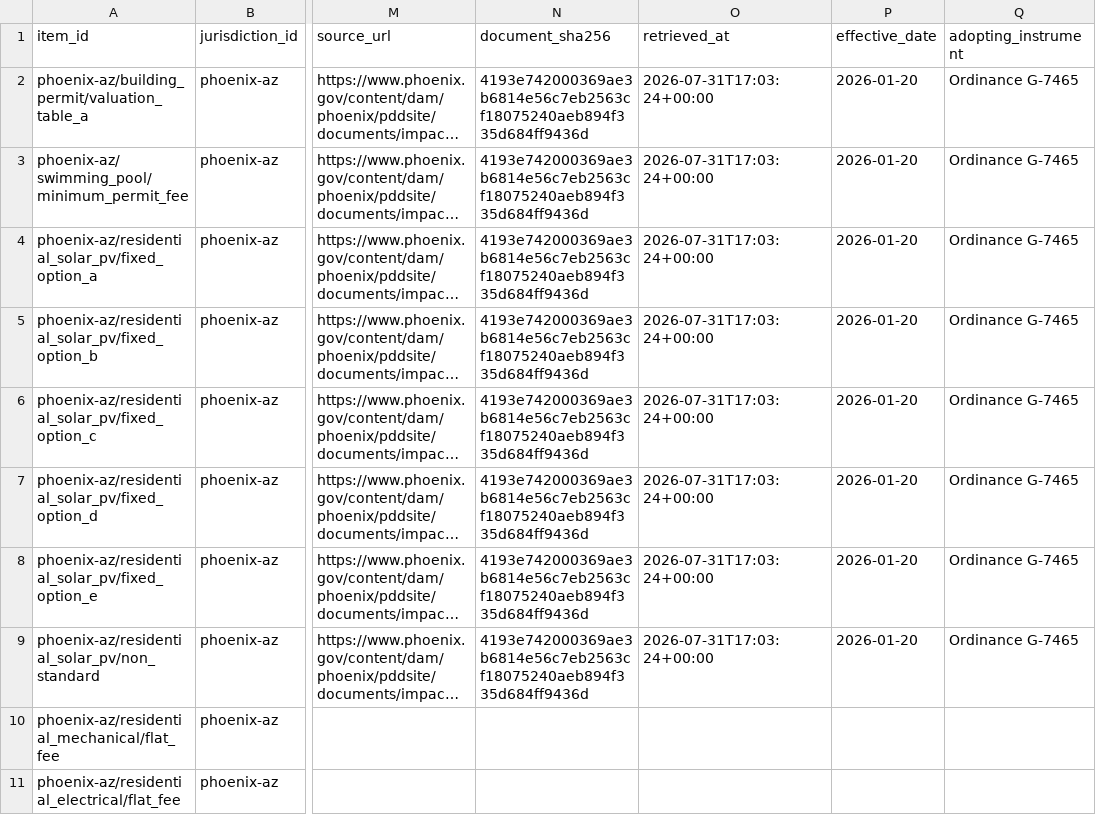
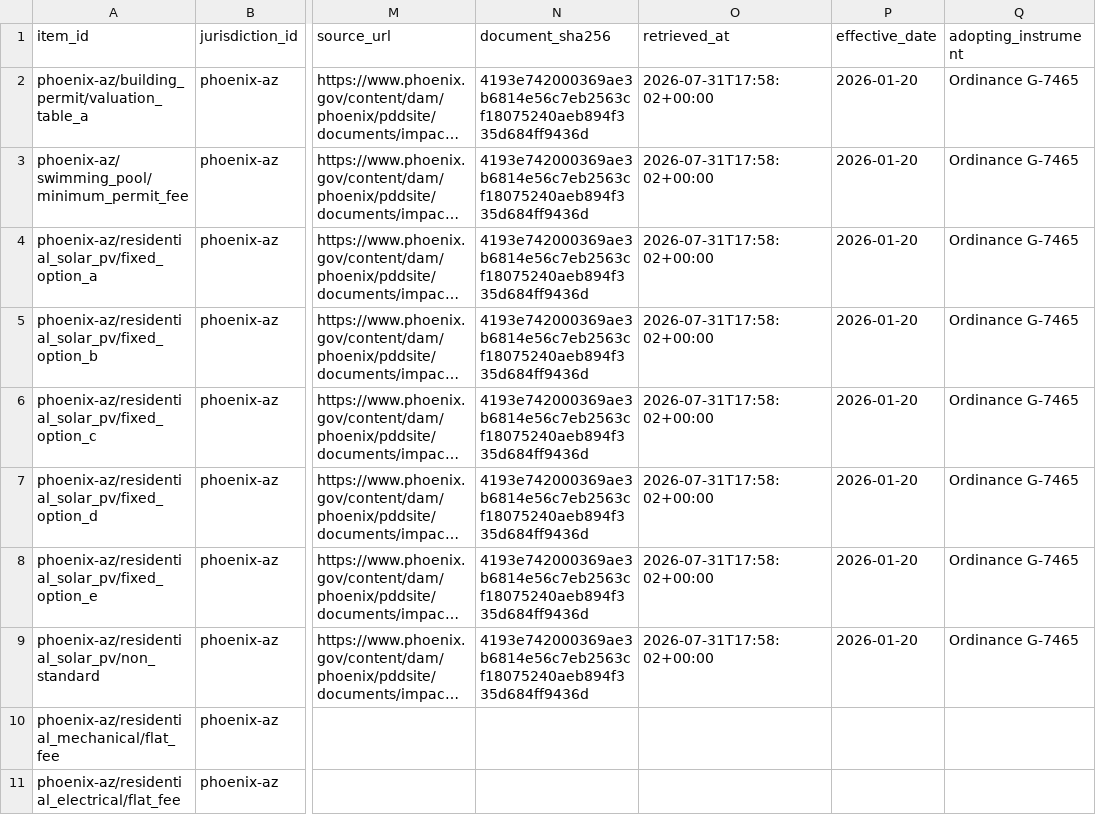
Before and after one commit to USTechAutomations/openpermitfees, a CSV file: dataset/open-permit-fees.csv, drawn as a sheet; only a part is shown, gaps mark what is left out; long unchanged cells end in …; the diff names each change by its address in the sheet, - before the commit and + after, or states it on an @@ line.

```diff
--- a/dataset/open-permit-fees.csv
+++ b/dataset/open-permit-fees.csv
-O2:O9 (retrieved_at): 2026-07-31T17:03:24+00:00
+O2:O9 (retrieved_at): 2026-07-31T17:58:02+00:00
```
Also changed, not shown: 10 other files.
